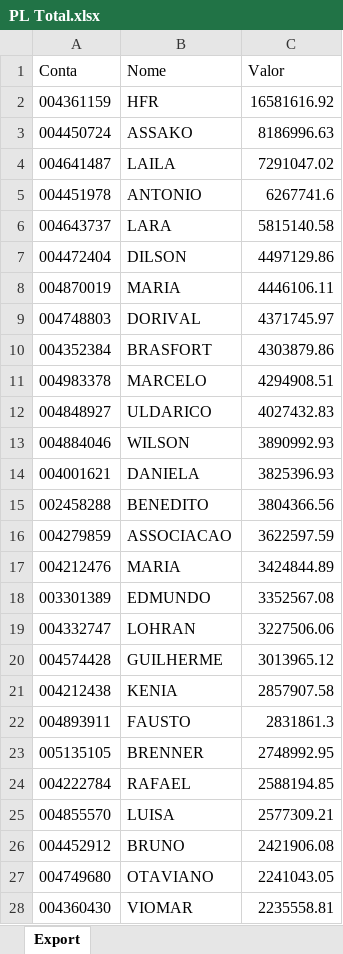
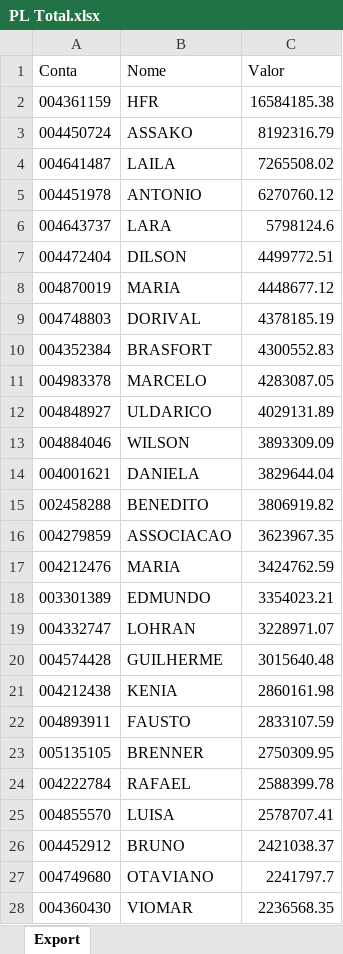
Before and after one commit to lauroteles/app_mesa_de_opera-es_corrigido, an Excel workbook: PL Total.xlsx, sheet Export, drawn as a sheet; only a part is shown; values as stored, in another font and other column widths than the file's, no borders; the diff covers the shown part only; the diff names each change by its address in the sheet, - before the commit and + after, or states it on an @@ line.

```diff
--- a/PL Total.xlsx (sheet Export)
+++ b/PL Total.xlsx (sheet Export)
-C2 (Valor): 16581616.92
+C2 (Valor): 16584185.38
-C3 (Valor): 8186996.63
+C3 (Valor): 8192316.79
-C4 (Valor): 7291047.02
+C4 (Valor): 7265508.02
-C5 (Valor): 6267741.6
+C5 (Valor): 6270760.12
-C6 (Valor): 5815140.58
+C6 (Valor): 5798124.6
-C7 (Valor): 4497129.86
+C7 (Valor): 4499772.51
-C8 (Valor): 4446106.11
+C8 (Valor): 4448677.12
-C9 (Valor): 4371745.97
+C9 (Valor): 4378185.19
-C10 (Valor): 4303879.86
+C10 (Valor): 4300552.83
-C11 (Valor): 4294908.51
+C11 (Valor): 4283087.05
-C12 (Valor): 4027432.83
+C12 (Valor): 4029131.89
-C13 (Valor): 3890992.93
+C13 (Valor): 3893309.09
-C14 (Valor): 3825396.93
+C14 (Valor): 3829644.04
-C15 (Valor): 3804366.56
+C15 (Valor): 3806919.82
-C16 (Valor): 3622597.59
+C16 (Valor): 3623967.35
-C17 (Valor): 3424844.89
+C17 (Valor): 3424762.59
-C18 (Valor): 3352567.08
+C18 (Valor): 3354023.21
-C19 (Valor): 3227506.06
+C19 (Valor): 3228971.07
-C20 (Valor): 3013965.12
+C20 (Valor): 3015640.48
-C21 (Valor): 2857907.58
+C21 (Valor): 2860161.98
-C22 (Valor): 2831861.3
+C22 (Valor): 2833107.59
-C23 (Valor): 2748992.95
+C23 (Valor): 2750309.95
-C24 (Valor): 2588194.85
+C24 (Valor): 2588399.78
-C25 (Valor): 2577309.21
+C25 (Valor): 2578707.41
-C26 (Valor): 2421906.08
+C26 (Valor): 2421038.37
-C27 (Valor): 2241043.05
+C27 (Valor): 2241797.7
-C28 (Valor): 2235558.81
+C28 (Valor): 2236568.35
```
Also changed, not shown: 47 added rows, 45 removed rows and 452 edited cells elsewhere in this sheet, Saldo.xlsx.
